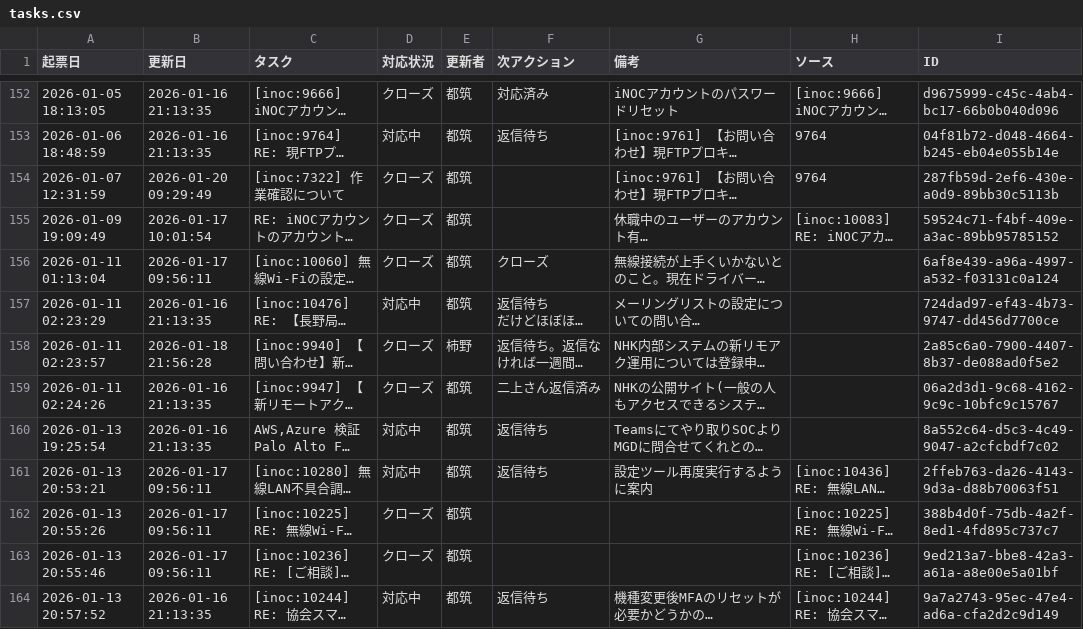
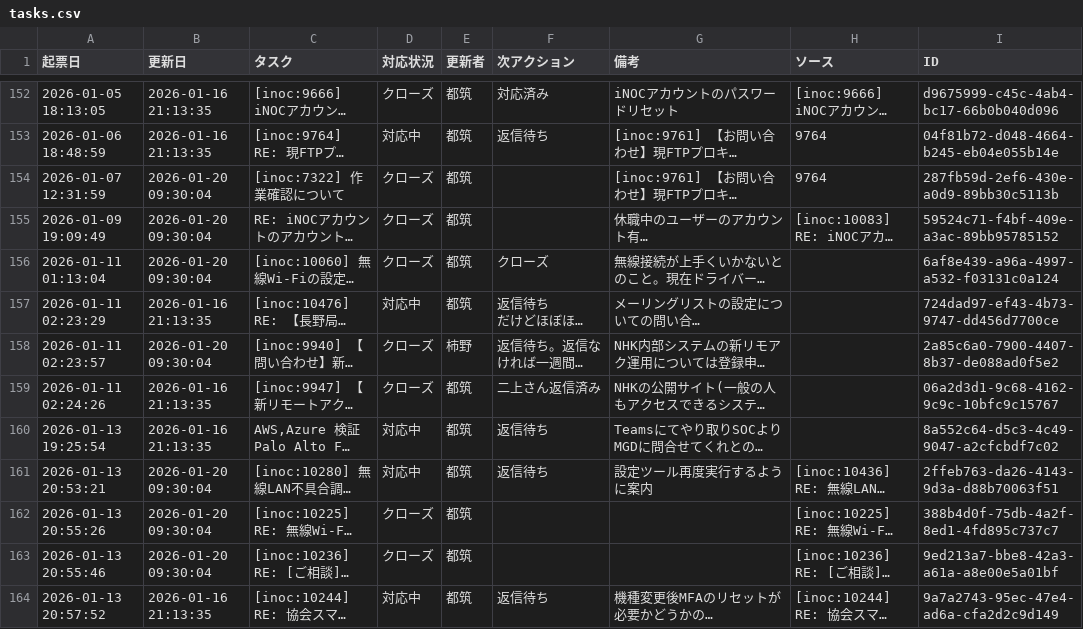
Before and after one commit to weakest4me/taskboard-streamlit, a CSV file: tasks.csv, drawn as a sheet; only a part is shown, gaps mark what is left out; long unchanged cells end in …; the diff covers the shown part only; the diff names each change by its address in the sheet, - before the commit and + after, or states it on an @@ line.

Commit message:
Update tasks.csv from Streamlit app (2026-01-20 09:30:04 JST)

```diff
--- a/tasks.csv
+++ b/tasks.csv
-B154 (更新日): 2026-01-20 09:29:49
+B154 (更新日): 2026-01-20 09:30:04
-B155 (更新日): 2026-01-17 10:01:54
+B155 (更新日): 2026-01-20 09:30:04
-B156 (更新日): 2026-01-17 09:56:11
+B156 (更新日): 2026-01-20 09:30:04
-B158 (更新日): 2026-01-18 21:56:28
+B158 (更新日): 2026-01-20 09:30:04
-B161:B163 (更新日): 2026-01-17 09:56:11
+B161:B163 (更新日): 2026-01-20 09:30:04
```
Also changed, not shown: 18 edited cells elsewhere in this file.
